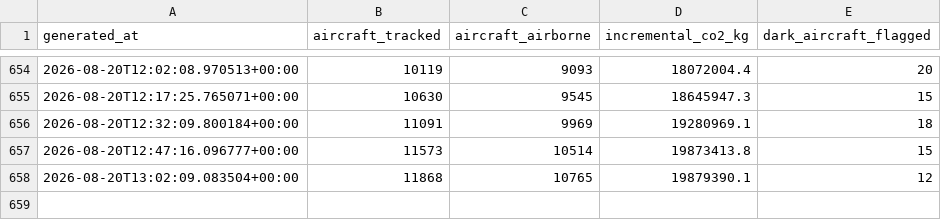
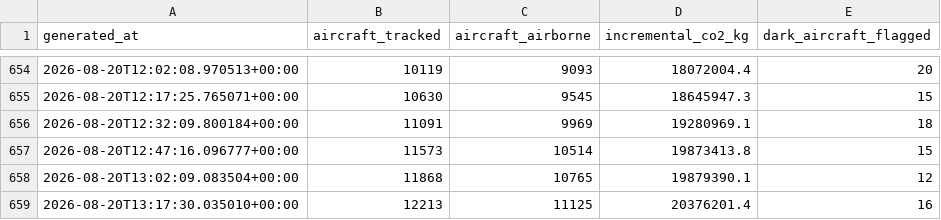
Before and after one commit to nyandajr/global-flight-emissions-tracker, a CSV file: data/history.csv, drawn as a sheet; only a part is shown, gaps mark what is left out; the diff names each change by its address in the sheet, - before the commit and + after, or states it on an @@ line.

Commit message:
data: flight emissions update — 12213 aircraft tracked | 20376.2t CO2 this snapshot | top: DAL (3601.5t/hr) | 16 dark-aircraft flag(s)

```diff
--- a/data/history.csv
+++ b/data/history.csv
+row 659: 2026-08-20T13:17:30.035010+00:00 | 12213 | 11125 | 20376201.4 | 16
```
Also changed, not shown: 1 other file.
